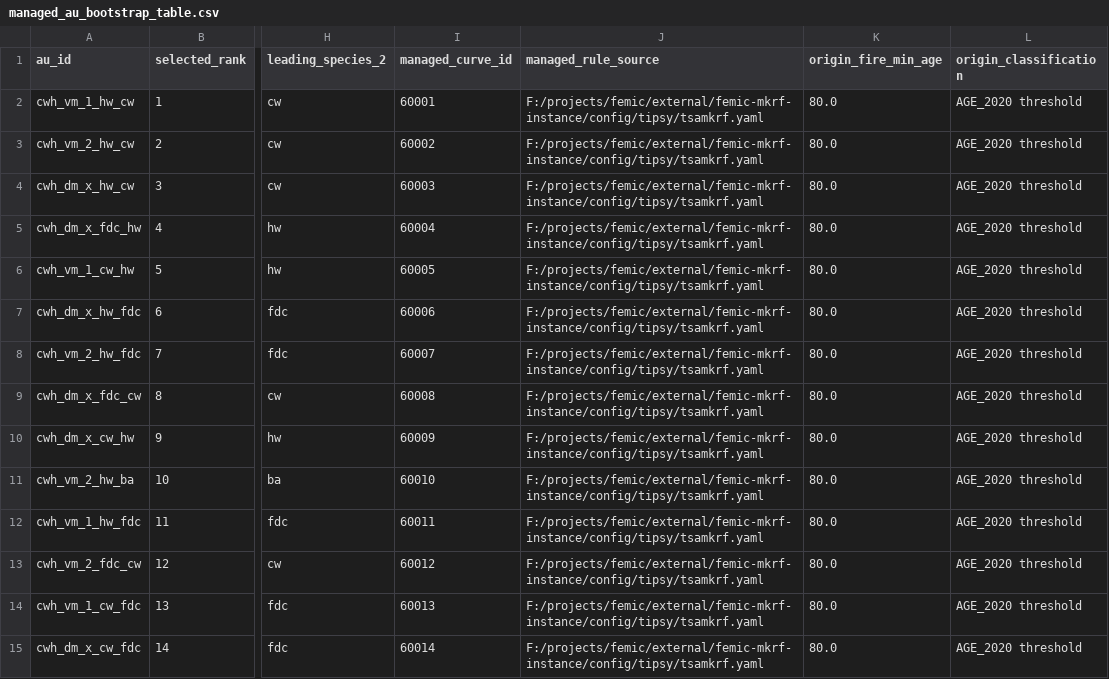
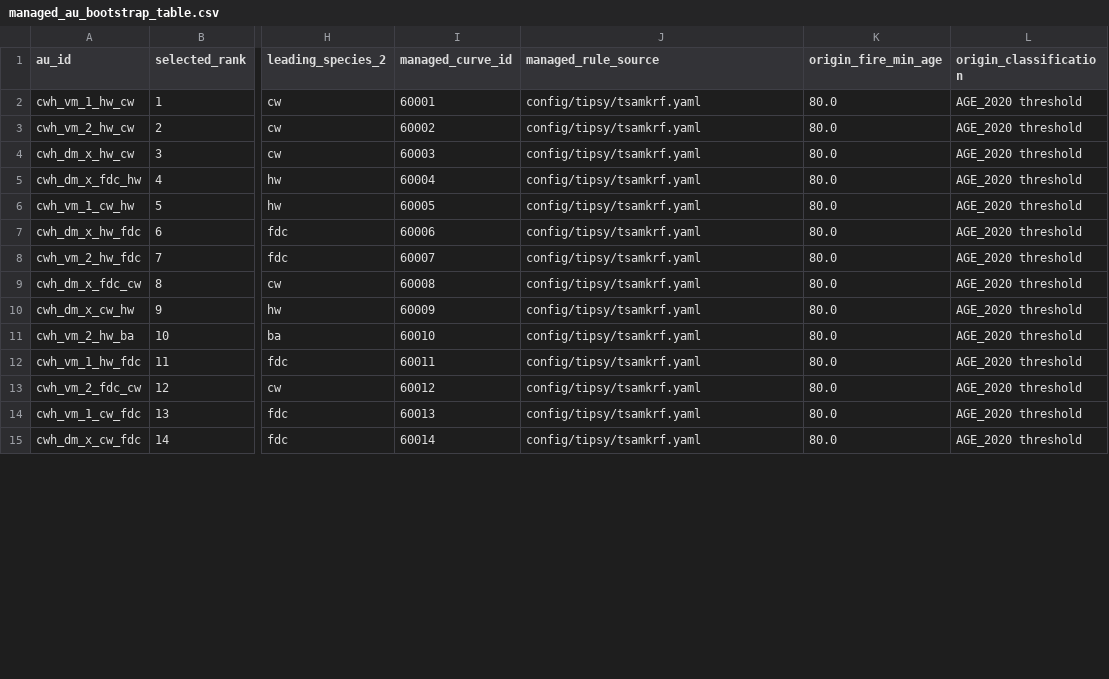
Before and after one commit to UBC-FRESH/femic-mkrf-instance, a CSV file: data/model_input_bundle/managed_au_bootstrap_table.csv, drawn as a sheet; only a part is shown, gaps mark what is left out; the diff covers the shown part only; the diff names each change by its address in the sheet, - before the commit and + after, or states it on an @@ line.

Commit message:
Normalize FreshForge runtime artifact paths (#41)
* Add executable FreshForge MKRF workflow

* P85 add MKRF-owned FreshForge provider (#40)

* P84 normalize FreshForge runtime artifact paths

```diff
--- a/data/model_input_bundle/managed_au_bootstrap_table.csv
+++ b/data/model_input_bundle/managed_au_bootstrap_table.csv
-J2:J15 (managed_rule_source): F:/projects/femic/external/femic-mkrf-instance/config/tipsy/tsamkrf.yaml
+J2:J15 (managed_rule_source): config/tipsy/tsamkrf.yaml
```
Also changed, not shown: 13 edited cells elsewhere in this file, 12 other files.
